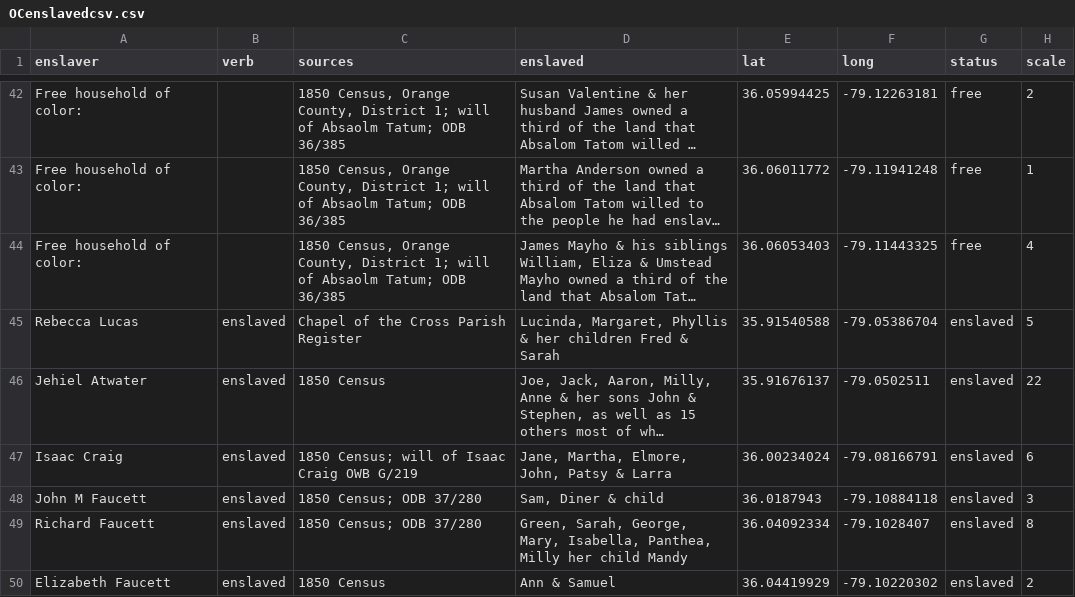
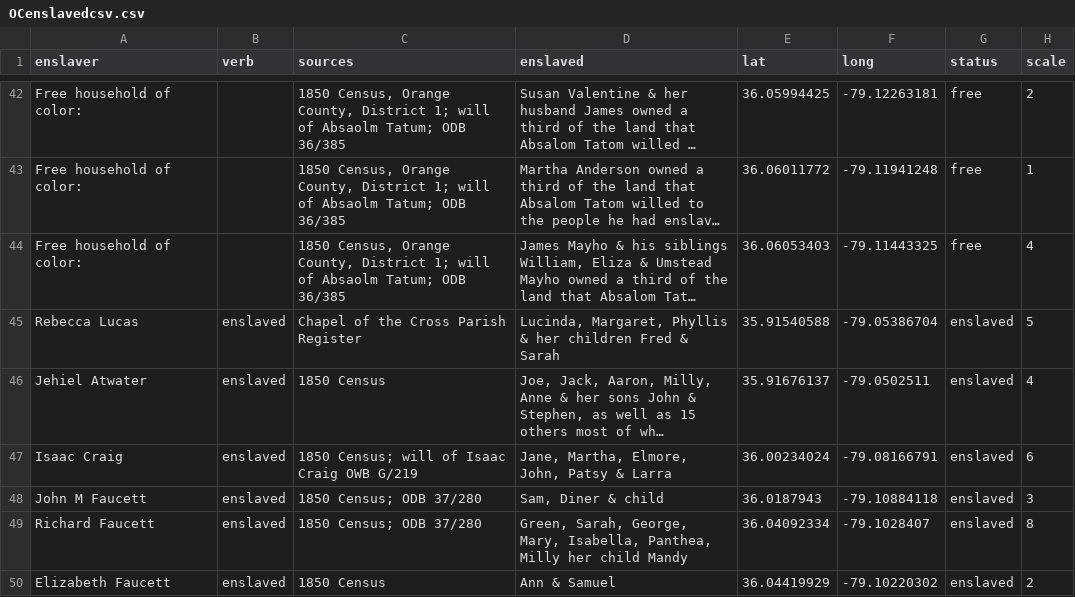
Before and after one commit to registerchilton/Geography456, a CSV file: Public/OCenslavedcsv.csv, drawn as a sheet; only a part is shown, gaps mark what is left out; long unchanged cells end in …; the diff names each change by its address in the sheet, - before the commit and + after, or states it on an @@ line.

Commit message:
Add files via upload

```diff
--- a/Public/OCenslavedcsv.csv
+++ b/Public/OCenslavedcsv.csv
-H46 (scale): 22
+H46 (scale): 4
```
